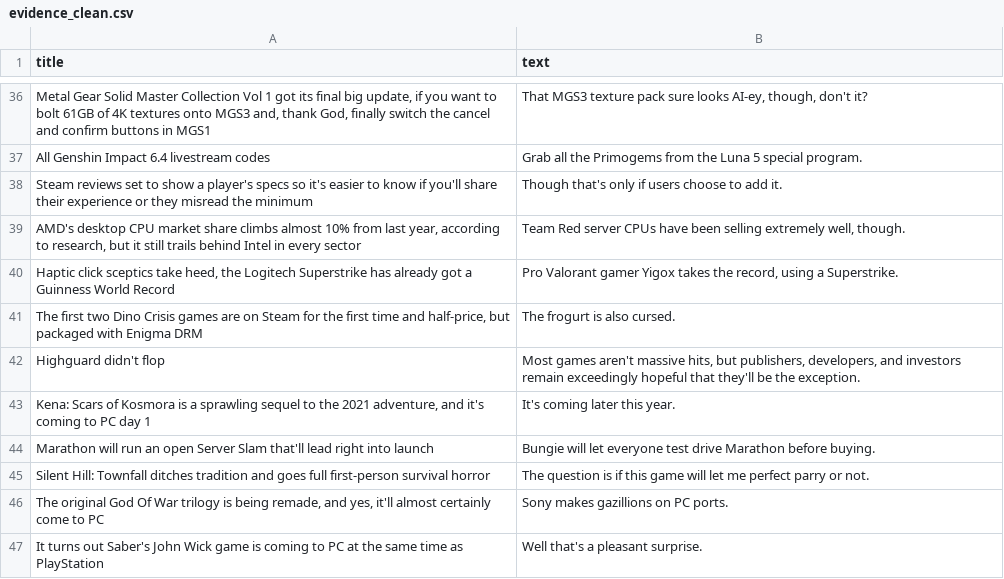
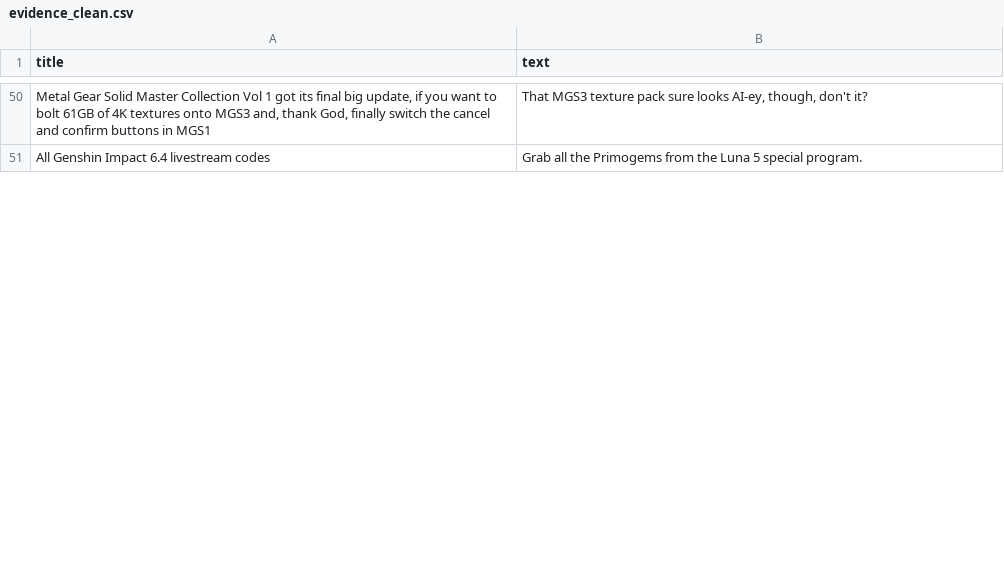
Before and after one commit to ROHIT05-ENG/gaming-news-project, a CSV file: data/evidence/evidence_clean.csv, drawn as a sheet; only a part is shown, gaps mark what is left out; removed rows and columns are numbered as before the commit, all else as after; the diff covers the shown part only; the diff names each change by its address in the sheet, - before the commit and + after, or states it on an @@ line.

```diff
--- a/data/evidence/evidence_clean.csv
+++ b/data/evidence/evidence_clean.csv
-row 38: Steam reviews set to show a player's specs so it's easier to know if you'll share their experience or they misread the minimum | Though that's only if users choose to add it.
-row 39: AMD's desktop CPU market share climbs almost 10% from last year, according to research, but it still trails behind Intel in every sector | Team Red server CPUs have been selling extremely well, though.
-row 40: Haptic click sceptics take heed, the Logitech Superstrike has already got a Guinness World Record | Pro Valorant gamer Yigox takes the record, using a Superstrike.
-row 41: The first two Dino Crisis games are on Steam for the first time and half-price, but packaged with Enigma DRM | The frogurt is also cursed.
-row 42: Highguard didn't flop | Most games aren't massive hits, but publishers, developers, and investors remain exceedingly hopeful that they'll be the exception.
-row 43: Kena: Scars of Kosmora is a sprawling sequel to the 2021 adventure, and it's coming to PC day 1 | It's coming later this year.
-row 44: Marathon will run an open Server Slam that'll lead right into launch | Bungie will let everyone test drive Marathon before buying.
-row 45: Silent Hill: Townfall ditches tradition and goes full first-person survival horror | The question is if this game will let me perfect parry or not.
-row 46: The original God Of War trilogy is being remade, and yes, it'll almost certainly come to PC | Sony makes gazillions on PC ports.
-row 47: It turns out Saber's John Wick game is coming to PC at the same time as PlayStation | Well that's a pleasant surprise.
```
Also changed, not shown: 20 added rows and 10 removed rows elsewhere in this file, data/evidence/evidence_raw.csv.
